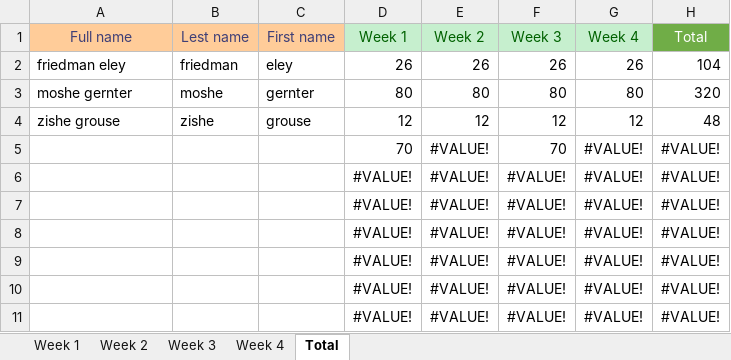
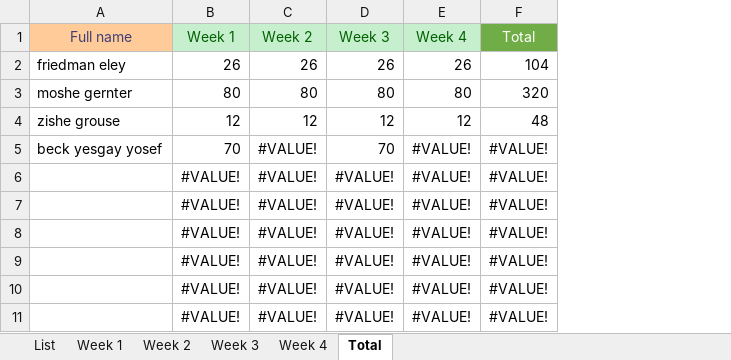
Before and after one commit to issacfriedman/kkh-vba, an Excel workbook: kkhMoring.xlsm, sheet Total, drawn as a sheet; only a part is shown; values as stored, in another font and other column widths than the file's, no borders; the diff names each change by its address in the sheet, - before the commit and + after, or states it on an @@ line.

Commit message:
update List

```diff
--- a/kkhMoring.xlsm (sheet Total)
+++ b/kkhMoring.xlsm (sheet Total)
+sheet tab: List
-column B (Lest name), rows 2-4: friedman | moshe | zishe
-column C (First name), rows 2-4: eley | gernter | grouse
-A5 (Full name): (empty)
+A5 (Full name): beck yesgay yosef
```
Also changed, not shown: sheet Week 2, sheet Week 4, sheet Week 3, sheet Week 1, formulas that keep their value.
